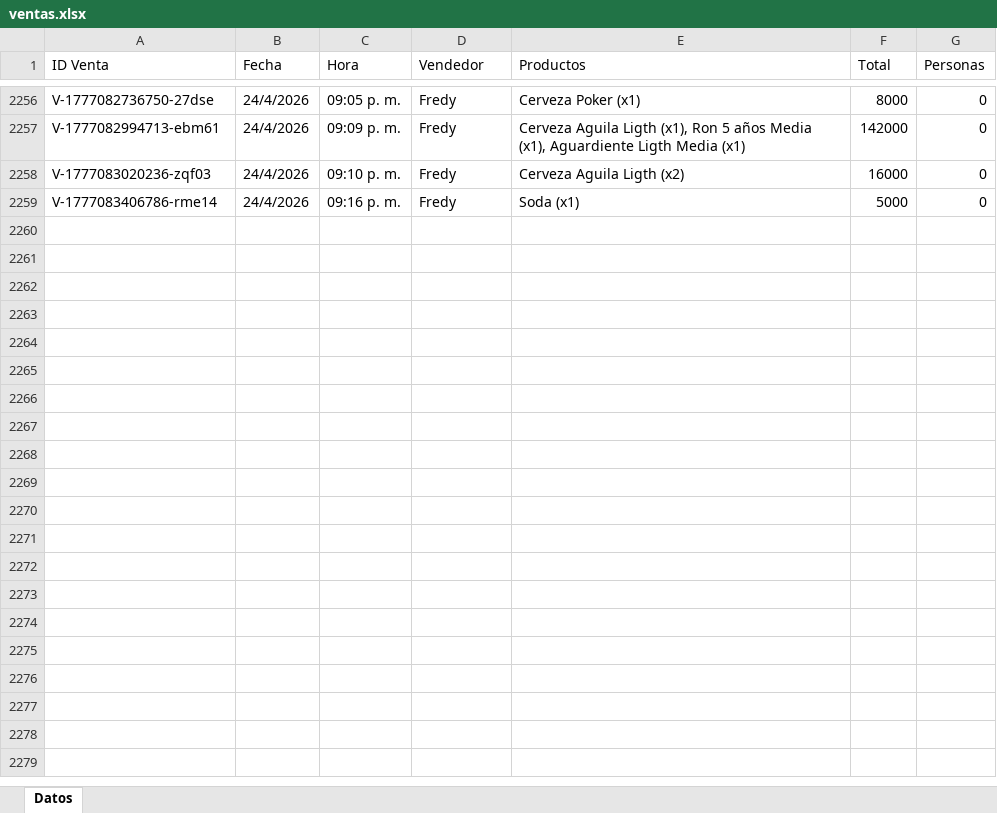
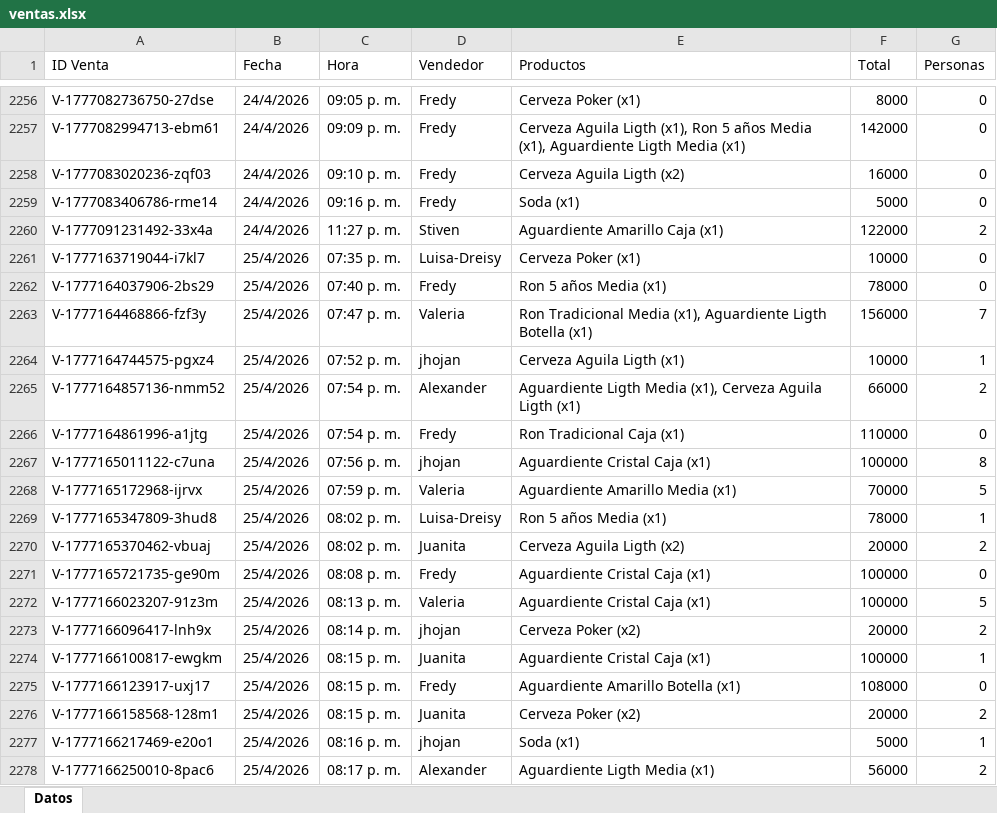
Before and after one commit to esjim01/LasTrompetasPos.github.oi, an Excel workbook: data/ventas.xlsx, sheet Datos, drawn as a sheet; only a part is shown, gaps mark what is left out; values as stored, in another font and other column widths than the file's, no borders; the diff covers the shown part only; the diff names each change by its address in the sheet, - before the commit and + after, or states it on an @@ line.

```diff
--- a/data/ventas.xlsx (sheet Datos)
+++ b/data/ventas.xlsx (sheet Datos)
+row 2260: V-1777091231492-33x4a | 24/4/2026 | 11:27 p. m. | Stiven | Aguardiente Amarillo Caja (x1) | 122000 | 2
+row 2261: V-1777163719044-i7kl7 | 25/4/2026 | 07:35 p. m. | Luisa-Dreisy | Cerveza Poker (x1) | 10000 | 0
+row 2262: V-1777164037906-2bs29 | 25/4/2026 | 07:40 p. m. | Fredy | Ron 5 años Media (x1) | 78000 | 0
+row 2263: V-1777164468866-fzf3y | 25/4/2026 | 07:47 p. m. | Valeria | Ron Tradicional Media (x1), Aguardiente Ligth Botella (x1) | 156000 | 7
+row 2264: V-1777164744575-pgxz4 | 25/4/2026 | 07:52 p. m. | jhojan | Cerveza Aguila Ligth (x1) | 10000 | 1
+row 2265: V-1777164857136-nmm52 | 25/4/2026 | 07:54 p. m. | Alexander | Aguardiente Ligth Media (x1), Cerveza Aguila Ligth (x1) | 66000 | 2
+row 2266: V-1777164861996-a1jtg | 25/4/2026 | 07:54 p. m. | Fredy | Ron Tradicional Caja (x1) | 110000 | 0
+row 2267: V-1777165011122-c7una | 25/4/2026 | 07:56 p. m. | jhojan | Aguardiente Cristal Caja (x1) | 100000 | 8
+row 2268: V-1777165172968-ijrvx | 25/4/2026 | 07:59 p. m. | Valeria | Aguardiente Amarillo Media (x1) | 70000 | 5
+row 2269: V-1777165347809-3hud8 | 25/4/2026 | 08:02 p. m. | Luisa-Dreisy | Ron 5 años Media (x1) | 78000 | 1
+row 2270: V-1777165370462-vbuaj | 25/4/2026 | 08:02 p. m. | Juanita | Cerveza Aguila Ligth (x2) | 20000 | 2
+row 2271: V-1777165721735-ge90m | 25/4/2026 | 08:08 p. m. | Fredy | Aguardiente Cristal Caja (x1) | 100000 | 0
+row 2272: V-1777166023207-91z3m | 25/4/2026 | 08:13 p. m. | Valeria | Aguardiente Cristal Caja (x1) | 100000 | 5
+row 2273: V-1777166096417-lnh9x | 25/4/2026 | 08:14 p. m. | jhojan | Cerveza Poker (x2) | 20000 | 2
+row 2274: V-1777166100817-ewgkm | 25/4/2026 | 08:15 p. m. | Juanita | Aguardiente Cristal Caja (x1) | 100000 | 1
+row 2275: V-1777166123917-uxj17 | 25/4/2026 | 08:15 p. m. | Fredy | Aguardiente Amarillo Botella (x1) | 108000 | 0
+row 2276: V-1777166158568-128m1 | 25/4/2026 | 08:15 p. m. | Juanita | Cerveza Poker (x2) | 20000 | 2
+row 2277: V-1777166217469-e20o1 | 25/4/2026 | 08:16 p. m. | jhojan | Soda (x1) | 5000 | 1
+row 2278: V-1777166250010-8pac6 | 25/4/2026 | 08:17 p. m. | Alexander | Aguardiente Ligth Media (x1) | 56000 | 2
```
Also changed, not shown: 148 added rows elsewhere in this sheet, data/gastos.xlsx, data/inventario.xlsx, 4 other files.
